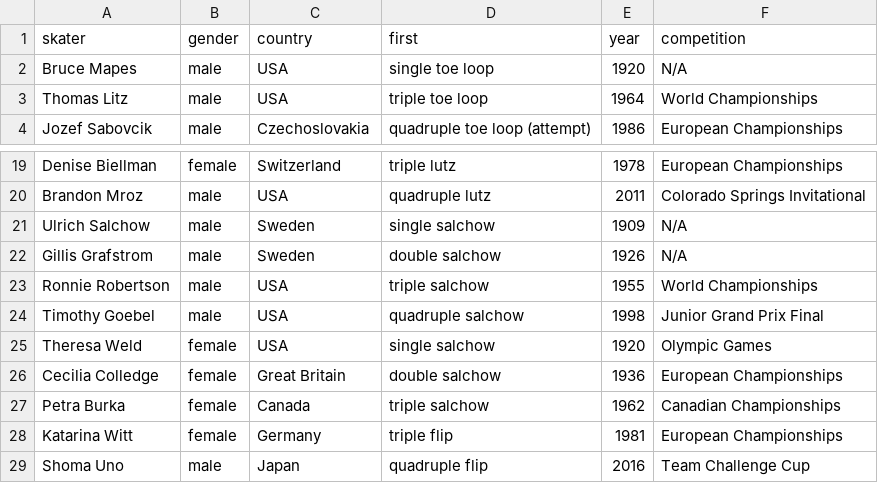
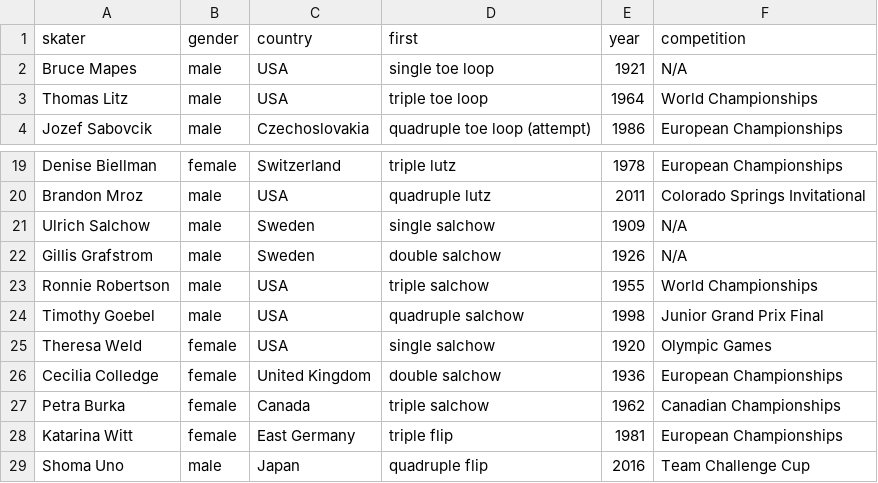
Before and after one commit to elbertwang3/figureskatingolympics, a CSV file: data/timeline.csv, drawn as a sheet; only a part is shown, gaps mark what is left out.

```diff
--- a/data/timeline.csv
+++ b/data/timeline.csv
@@ -1,3 +1,3 @@
 skater,gender,country,first,year,competition
-Bruce Mapes,male,USA,single toe loop,1920,N/A
+Bruce Mapes,male,USA,single toe loop,1921,N/A
 Thomas Litz,male,USA,triple toe loop,1964,World Championships
@@ -25,5 +25,5 @@ Timothy Goebel,male,USA,quadruple salchow,1998,Junior Grand Prix Final
 Theresa Weld,female,USA,single salchow,1920,Olympic Games
-Cecilia Colledge,female,Great Britain,double salchow,1936,European Championships
+Cecilia Colledge,female,United Kingdom,double salchow,1936,European Championships
 Petra Burka,female,Canada,triple salchow,1962,Canadian Championships
-Katarina Witt,female,Germany,triple flip,1981,European Championships
+Katarina Witt,female,East Germany,triple flip,1981,European Championships
 Shoma Uno,male,Japan,quadruple flip,2016,Team Challenge Cup
```
Also changed, not shown: 16 other files.
